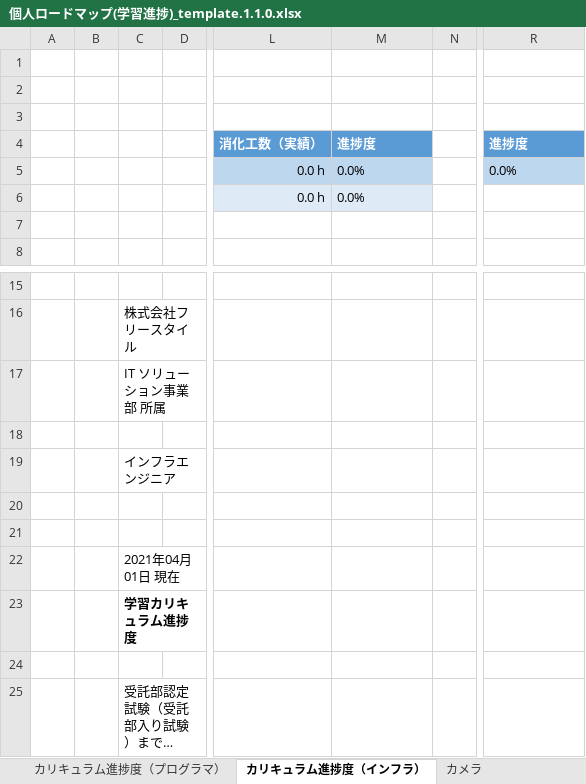
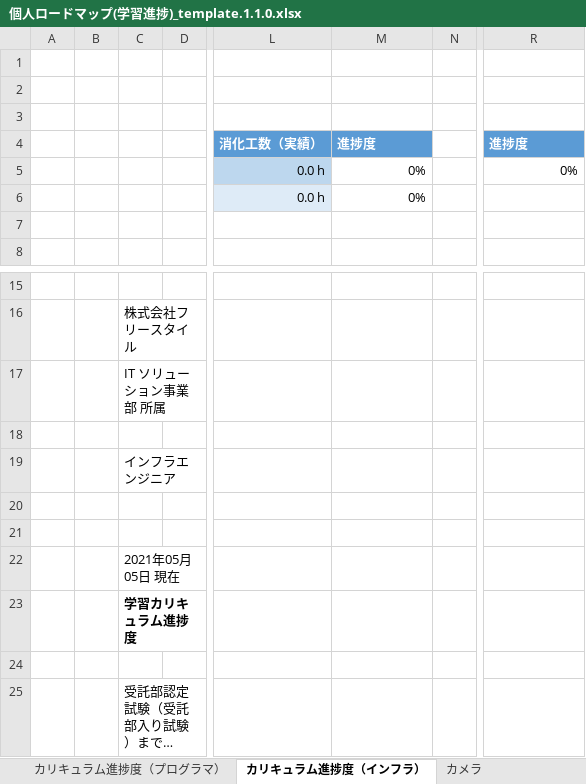
Before and after one commit to Kaji-H/javaboot, an Excel workbook: 個人ロードマップ(学習進捗)_template.1.1.0.xlsx, sheet カリキュラム進捗度（インフラ）, drawn as a sheet; only a part is shown, gaps mark what is left out; long unchanged cells end in …; values as stored, in another font and other column widths than the file's, no borders; charts and pictures and conditional formats not drawn; the diff names each change by its address in the sheet, - before the commit and + after, or states it on an @@ line.

```diff
--- a/個人ロードマップ(学習進捗)_template.1.1.0.xlsx (sheet カリキュラム進捗度（インフラ）)
+++ b/個人ロードマップ(学習進捗)_template.1.1.0.xlsx (sheet カリキュラム進捗度（インフラ）)
-M5:M6: 0.0%
+M5:M6: 0%
-M5:M6 alignment: left
+M5:M6 alignment: right
-M5 fill: #BDD7EE
+M5 fill: none
-R5: 0.0%
+R5: 0%
@@ R5 alignment: left → right, fill: #BDD7EE → none @@
-M6 fill: #DEEBF7
+M6 fill: none
-C22: 2021年04月01日 現在
+C22: 2021年05月05日 現在
```
Also changed, not shown: sheet Java カリキュラム, sheet カリキュラム進捗度（プログラマ）, formulas that keep their value, charts or pictures.
